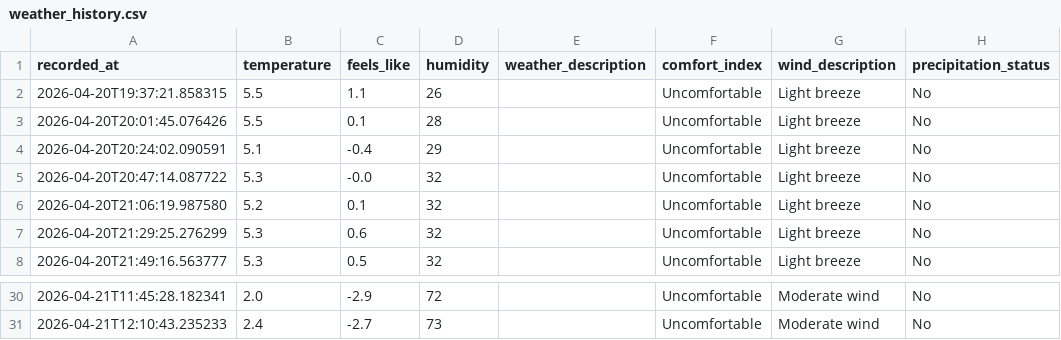
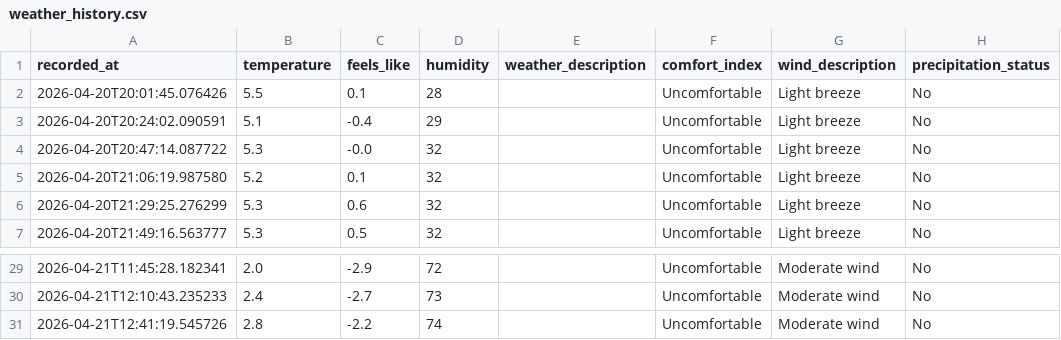
Before and after one commit to jimhouserock/data_pipeline_test_github_actions, a CSV file: data/weather_history.csv, drawn as a sheet; only a part is shown, gaps mark what is left out; removed rows and columns are numbered as before the commit, all else as after; the diff names each change by its address in the sheet, - before the commit and + after, or states it on an @@ line.

```diff
--- a/data/weather_history.csv
+++ b/data/weather_history.csv
-row 2: 2026-04-20T19:37:21.858315 | 5.5 | 1.1 | 26 |  | Uncomfortable | Light breeze | No
+row 31: 2026-04-21T12:41:19.545726 | 2.8 | -2.2 | 74 |  | Uncomfortable | Moderate wind | No
```
Also changed, not shown: 3 other files.
